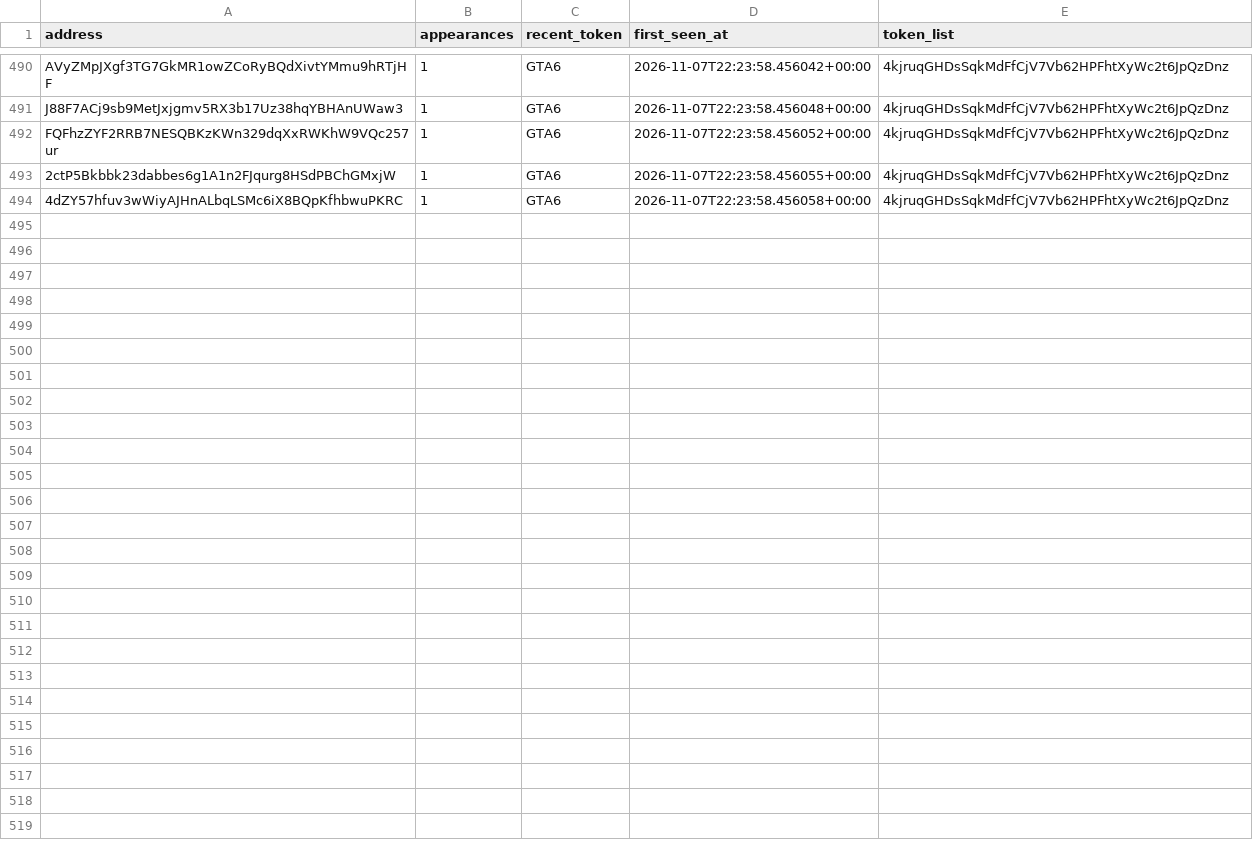
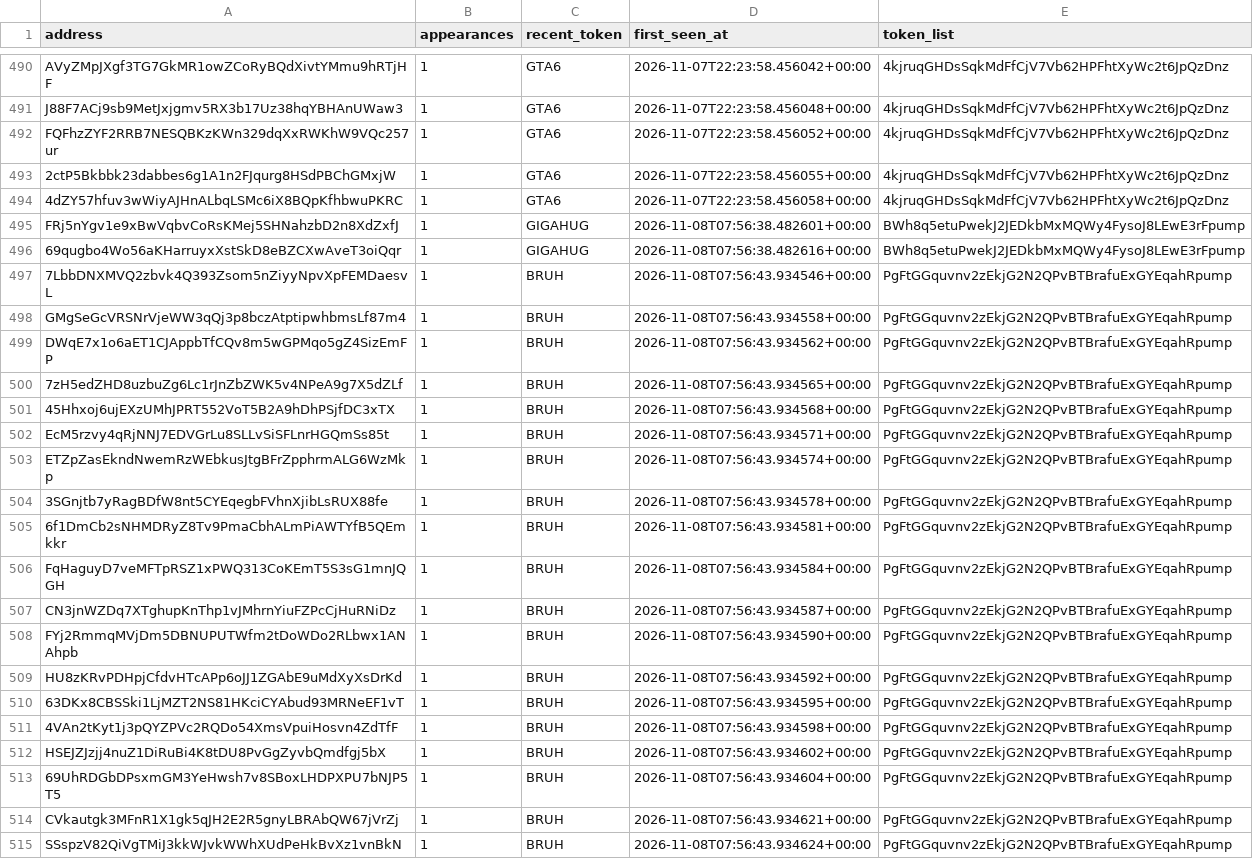
Before and after one commit to yu-cc-patrick/solana-whale-tracker, a CSV file: data/whales.csv, drawn as a sheet; only a part is shown, gaps mark what is left out.

Commit message:
auto: update data [skip ci]

```diff
--- a/data/whales.csv
+++ b/data/whales.csv
@@ -494 +494,22 @@ FQFhzZYF2RRB7NESQBKzKWn329dqXxRWKhW9VQc257ur,1,GTA6,2026-11-07T22:23:58.456052+0
 4dZY57hfuv3wWiyAJHnALbqLSMc6iX8BQpKfhbwuPKRC,1,GTA6,2026-11-07T22:23:58.456058+00:00,4kjruqGHDsSqkMdFfCjV7Vb62HPFhtXyWc2t6JpQzDnz
+FRj5nYgv1e9xBwVqbvCoRsKMej5SHNahzbD2n8XdZxfJ,1,GIGAHUG,2026-11-08T07:56:38.482601+00:00,BWh8q5etuPwekJ2JEDkbMxMQWy4FysoJ8LEwE3rFpump
+69qugbo4Wo56aKHarruyxXstSkD8eBZCXwAveT3oiQqr,1,GIGAHUG,2026-11-08T07:56:38.482616+00:00,BWh8q5etuPwekJ2JEDkbMxMQWy4FysoJ8LEwE3rFpump
+7LbbDNXMVQ2zbvk4Q393Zsom5nZiyyNpvXpFEMDaesvL,1,BRUH,2026-11-08T07:56:43.934546+00:00,PgFtGGquvnv2zEkjG2N2QPvBTBrafuExGYEqahRpump
+GMgSeGcVRSNrVjeWW3qQj3p8bczAtptipwhbmsLf87m4,1,BRUH,2026-11-08T07:56:43.934558+00:00,PgFtGGquvnv2zEkjG2N2QPvBTBrafuExGYEqahRpump
+DWqE7x1o6aET1CJAppbTfCQv8m5wGPMqo5gZ4SizEmFP,1,BRUH,2026-11-08T07:56:43.934562+00:00,PgFtGGquvnv2zEkjG2N2QPvBTBrafuExGYEqahRpump
+7zH5edZHD8uzbuZg6Lc1rJnZbZWK5v4NPeA9g7X5dZLf,1,BRUH,2026-11-08T07:56:43.934565+00:00,PgFtGGquvnv2zEkjG2N2QPvBTBrafuExGYEqahRpump
+45Hhxoj6ujEXzUMhJPRT552VoT5B2A9hDhPSjfDC3xTX,1,BRUH,2026-11-08T07:56:43.934568+00:00,PgFtGGquvnv2zEkjG2N2QPvBTBrafuExGYEqahRpump
+EcM5rzvy4qRjNNJ7EDVGrLu8SLLvSiSFLnrHGQmSs85t,1,BRUH,2026-11-08T07:56:43.934571+00:00,PgFtGGquvnv2zEkjG2N2QPvBTBrafuExGYEqahRpump
+ETZpZasEkndNwemRzWEbkusJtgBFrZpphrmALG6WzMkp,1,BRUH,2026-11-08T07:56:43.934574+00:00,PgFtGGquvnv2zEkjG2N2QPvBTBrafuExGYEqahRpump
+3SGnjtb7yRagBDfW8nt5CYEqegbFVhnXjibLsRUX88fe,1,BRUH,2026-11-08T07:56:43.934578+00:00,PgFtGGquvnv2zEkjG2N2QPvBTBrafuExGYEqahRpump
+6f1DmCb2sNHMDRyZ8Tv9PmaCbhALmPiAWTYfB5QEmkkr,1,BRUH,2026-11-08T07:56:43.934581+00:00,PgFtGGquvnv2zEkjG2N2QPvBTBrafuExGYEqahRpump
+FqHaguyD7veMFTpRSZ1xPWQ313CoKEmT5S3sG1mnJQGH,1,BRUH,2026-11-08T07:56:43.934584+00:00,PgFtGGquvnv2zEkjG2N2QPvBTBrafuExGYEqahRpump
+CN3jnWZDq7XTghupKnThp1vJMhrnYiuFZPcCjHuRNiDz,1,BRUH,2026-11-08T07:56:43.934587+00:00,PgFtGGquvnv2zEkjG2N2QPvBTBrafuExGYEqahRpump
+FYj2RmmqMVjDm5DBNUPUTWfm2tDoWDo2RLbwx1ANAhpb,1,BRUH,2026-11-08T07:56:43.934590+00:00,PgFtGGquvnv2zEkjG2N2QPvBTBrafuExGYEqahRpump
+HU8zKRvPDHpjCfdvHTcAPp6oJJ1ZGAbE9uMdXyXsDrKd,1,BRUH,2026-11-08T07:56:43.934592+00:00,PgFtGGquvnv2zEkjG2N2QPvBTBrafuExGYEqahRpump
+63DKx8CBSSki1LjMZT2NS81HKciCYAbud93MRNeEF1vT,1,BRUH,2026-11-08T07:56:43.934595+00:00,PgFtGGquvnv2zEkjG2N2QPvBTBrafuExGYEqahRpump
+4VAn2tKyt1j3pQYZPVc2RQDo54XmsVpuiHosvn4ZdTfF,1,BRUH,2026-11-08T07:56:43.934598+00:00,PgFtGGquvnv2zEkjG2N2QPvBTBrafuExGYEqahRpump
+HSEJZJzjj4nuZ1DiRuBi4K8tDU8PvGgZyvbQmdfgj5bX,1,BRUH,2026-11-08T07:56:43.934602+00:00,PgFtGGquvnv2zEkjG2N2QPvBTBrafuExGYEqahRpump
+69UhRDGbDPsxmGM3YeHwsh7v8SBoxLHDPXPU7bNJP5T5,1,BRUH,2026-11-08T07:56:43.934604+00:00,PgFtGGquvnv2zEkjG2N2QPvBTBrafuExGYEqahRpump
+CVkautgk3MFnR1X1gk5qJH2E2R5gnyLBRAbQW67jVrZj,1,BRUH,2026-11-08T07:56:43.934621+00:00,PgFtGGquvnv2zEkjG2N2QPvBTBrafuExGYEqahRpump
+SSspzV82QiVgTMiJ3kkWJvkWWhXUdPeHkBvXz1vnBkN,1,BRUH,2026-11-08T07:56:43.934624+00:00,PgFtGGquvnv2zEkjG2N2QPvBTBrafuExGYEqahRpump
```
Also changed, not shown: 3 other files.
